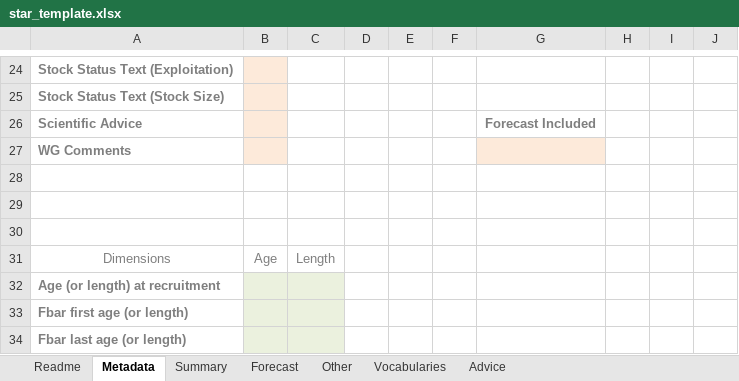
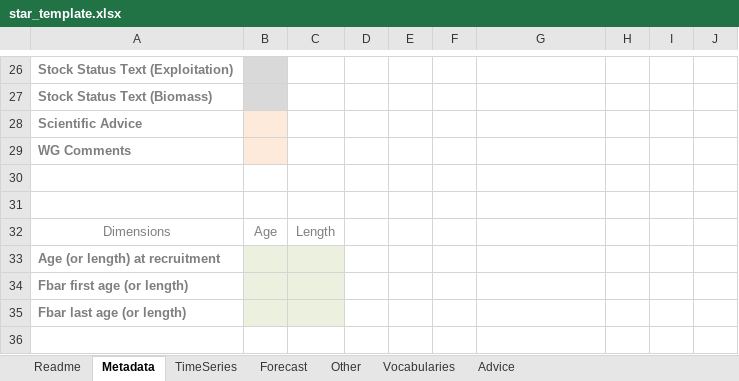
Before and after one commit to gfcm/star, an Excel workbook: star_template.xlsx, sheet Metadata, drawn as a sheet; only a part is shown, gaps mark what is left out; values as stored, in another font and other column widths than the file's, no borders; table styles not drawn; removed rows and columns are numbered as before the commit, all else as after; the diff covers the shown part only; the diff names each change by its address in the sheet, - before the commit and + after, or states it on an @@ line.

```diff
--- a/star_template.xlsx (sheet Metadata)
+++ b/star_template.xlsx (sheet Metadata)
-sheet tab: Summary
+sheet tab: TimeSeries
-column H, empty
+column I, empty
-B26:B27 fill: #FDEADA
+B26:B27 fill: #D9D9D9
-A27: Stock Status Text (Stock Size)
+A27: Stock Status Text (Biomass)
-G28: Forecast Included
+G28: (empty)
-G29 fill: #FDEADA
+G29 fill: none
-row 28: (empty)
```
Also changed, not shown: 8 added rows, 6 removed rows, 8 edited cells and cell formats elsewhere in this sheet, sheet TimeSeries, sheet Vocabularies, sheet Readme, sheet Advice, formulas that keep their value, 2 other files.
